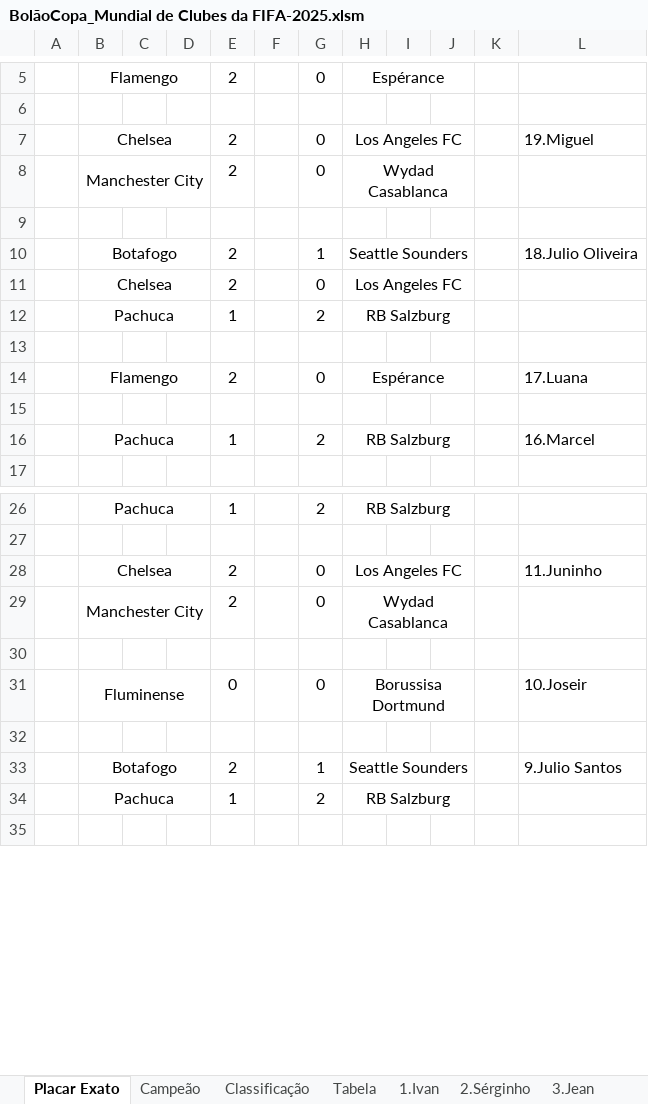
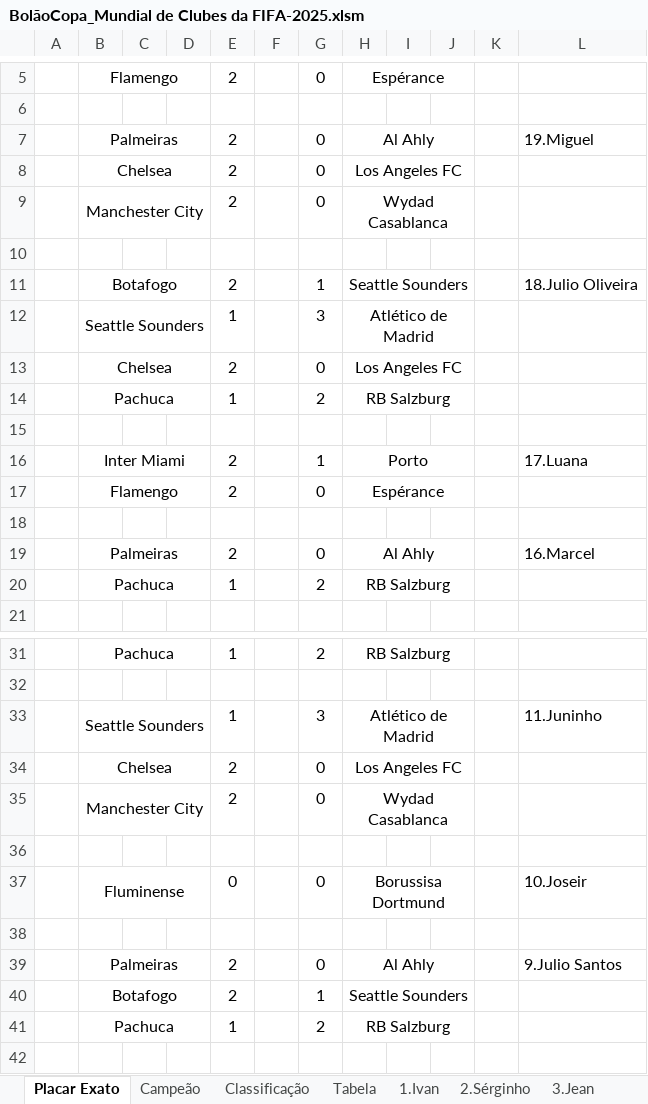
Before and after one commit to IvanIndaia/mundialdeclubes2025, an Excel workbook: docs/BolãoCopa_Mundial de Clubes da FIFA-2025.xlsm, sheet Placar Exato, drawn as a sheet; only a part is shown, gaps mark what is left out; values as stored, in another font and other column widths than the file's, no borders; addresses are those after the commit; the diff covers the shown part only; the diff names each change by its address in the sheet, - before the commit and + after, or states it on an @@ line.

```diff
--- a/docs/BolãoCopa_Mundial de Clubes da FIFA-2025.xlsm (sheet Placar Exato)
+++ b/docs/BolãoCopa_Mundial de Clubes da FIFA-2025.xlsm (sheet Placar Exato)
+row 7:  | Palmeiras |  |  | 2 |  | 0 | Al Ahly |  |  |  | 19.Miguel
-L8: 19.Miguel
+L8: (empty)
+row 12:  | Seattle Sounders |  |  | 1 |  | 3 | Atlético de Madrid
+row 16:  | Inter Miami |  |  | 2 |  | 1 | Porto |  |  |  | 17.Luana
-L17: 17.Luana
+L17: (empty)
+row 19:  | Palmeiras |  |  | 2 |  | 0 | Al Ahly |  |  |  | 16.Marcel
-L20: 16.Marcel
+L20: (empty)
+row 33:  | Seattle Sounders |  |  | 1 |  | 3 | Atlético de Madrid |  |  |  | 11.Juninho
-L34: 11.Juninho
+L34: (empty)
+row 39:  | Palmeiras |  |  | 2 |  | 0 | Al Ahly |  |  |  | 9.Julio Santos
-L40: 9.Julio Santos
+L40: (empty)
```
Also changed, not shown: 4 added rows and 4 edited cells elsewhere in this sheet, sheet Classificação, sheet 13.Manoel, sheet 18.Julio Oliveira, sheet 7.Bruno, sheet 9.Julio Santos, sheet 1.Ivan, 17 more sheets, hidden cells, 1 other file.
